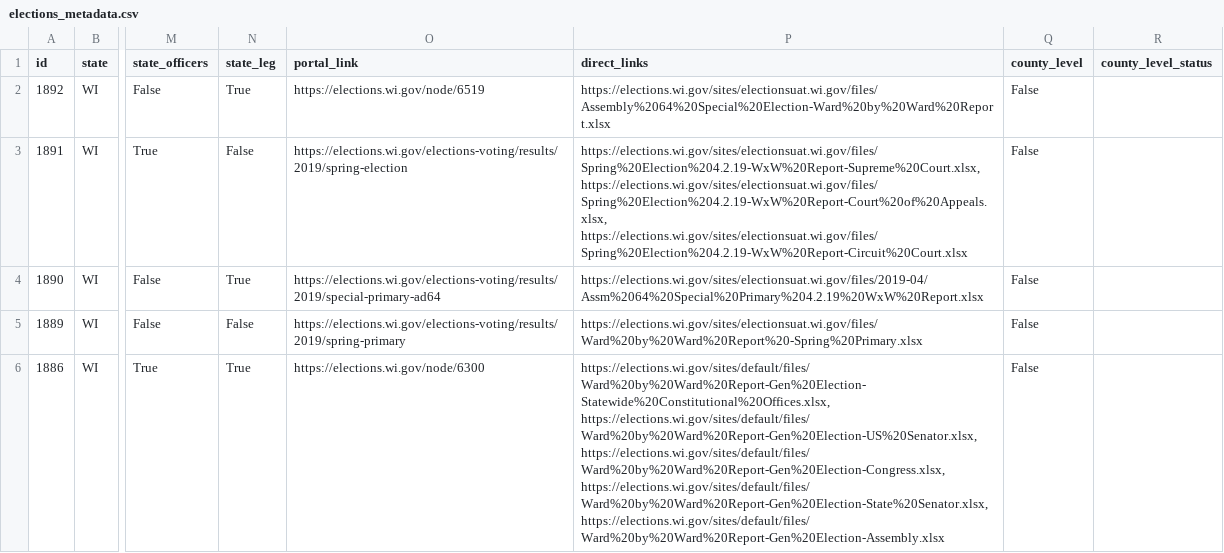
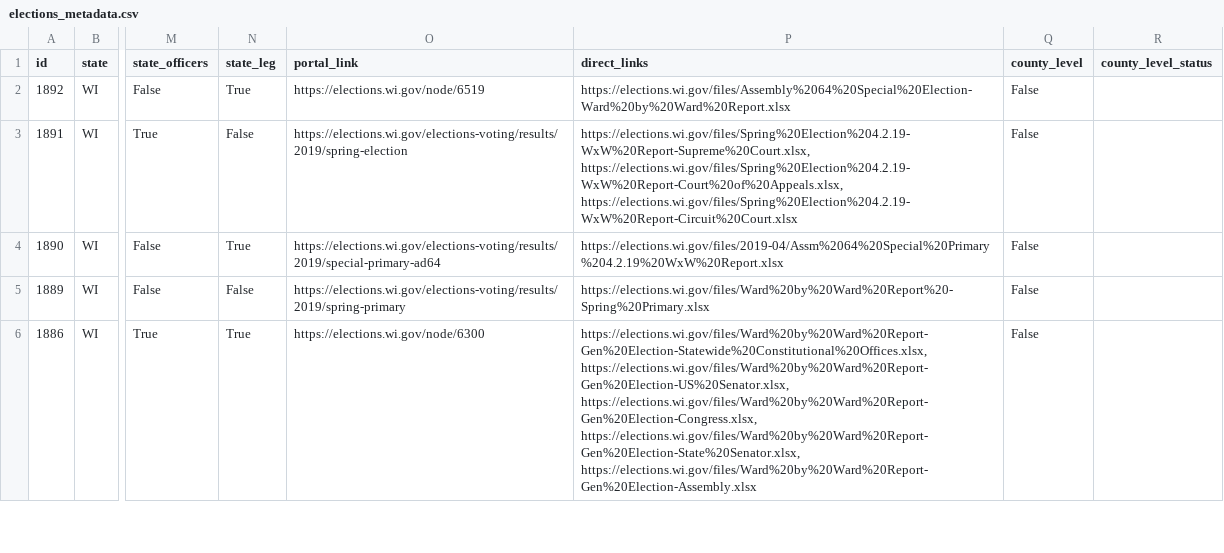
Before and after one commit to davipo/openelections-data-wi, a CSV file: local_data_cache/elections_metadata.csv, drawn as a sheet; only a part is shown, gaps mark what is left out; ↵ is a line break in a cell; the diff covers the shown part only; the diff names each change by its address in the sheet, - before the commit and + after, or states it on an @@ line.

Commit message:
Use simplified URLs in direct_links to elections.wi.gov data files

```diff
--- a/local_data_cache/elections_metadata.csv
+++ b/local_data_cache/elections_metadata.csv
-P2 (direct_links): https://elections.wi.gov/sites/electionsuat.wi.gov/files/Assembly%2064%20Special%20Election-Ward%20by%20Ward%20Report.xlsx
+P2 (direct_links): https://elections.wi.gov/files/Assembly%2064%20Special%20Election-Ward%20by%20Ward%20Report.xlsx
-P3 (direct_links): https://elections.wi.gov/sites/electionsuat.wi.gov/files/Spring%20Election%204.2.19-WxW%20Report-Supreme%20Court.xlsx, ↵ https://elections.wi.gov/sites/electionsuat.wi.gov/files/Spring%20Election%204.2.19-WxW%20Report-Court%20of%20Appeals.xlsx, ↵ https://elections.wi.gov/sites/electionsuat.wi.gov/files/Spring%20Election%204.2.19-WxW%20Report-Circuit%20Court.xlsx
+P3 (direct_links): https://elections.wi.gov/files/Spring%20Election%204.2.19-WxW%20Report-Supreme%20Court.xlsx, ↵ https://elections.wi.gov/files/Spring%20Election%204.2.19-WxW%20Report-Court%20of%20Appeals.xlsx, ↵ https://elections.wi.gov/files/Spring%20Election%204.2.19-WxW%20Report-Circuit%20Court.xlsx
-P4 (direct_links): https://elections.wi.gov/sites/electionsuat.wi.gov/files/2019-04/Assm%2064%20Special%20Primary%204.2.19%20WxW%20Report.xlsx
+P4 (direct_links): https://elections.wi.gov/files/2019-04/Assm%2064%20Special%20Primary%204.2.19%20WxW%20Report.xlsx
-P5 (direct_links): https://elections.wi.gov/sites/electionsuat.wi.gov/files/Ward%20by%20Ward%20Report%20-Spring%20Primary.xlsx
+P5 (direct_links): https://elections.wi.gov/files/Ward%20by%20Ward%20Report%20-Spring%20Primary.xlsx
-P6 (direct_links): https://elections.wi.gov/sites/default/files/Ward%20by%20Ward%20Report-Gen%20Election-Statewide%20Constitutional%20Offices.xlsx, ↵ https://elections.wi.gov/sites/default/files/Ward%20by%20Ward%20Report-Gen%20Election-US%20Senator.xlsx, ↵ https://elections.wi.gov/sites/default/files/Ward%20by%20Ward%20Report-Gen%20Election-Congress.xlsx, ↵ https://elections.wi.gov/sites/default/files/Ward%20by%20Ward%20Report-Gen%20Election-State%20Senator.xlsx, ↵ https://elections.wi.gov/sites/default/files/Ward%20by%20Ward%20Report-Gen%20Election-Assembly.xlsx
+P6 (direct_links): https://elections.wi.gov/files/Ward%20by%20Ward%20Report-Gen%20Election-Statewide%20Constitutional%20Offices.xlsx, ↵ https://elections.wi.gov/files/Ward%20by%20Ward%20Report-Gen%20Election-US%20Senator.xlsx, ↵ https://elections.wi.gov/files/Ward%20by%20Ward%20Report-Gen%20Election-Congress.xlsx, ↵ https://elections.wi.gov/files/Ward%20by%20Ward%20Report-Gen%20Election-State%20Senator.xlsx, ↵ https://elections.wi.gov/files/Ward%20by%20Ward%20Report-Gen%20Election-Assembly.xlsx
```
Also changed, not shown: 59 edited cells elsewhere in this file.
